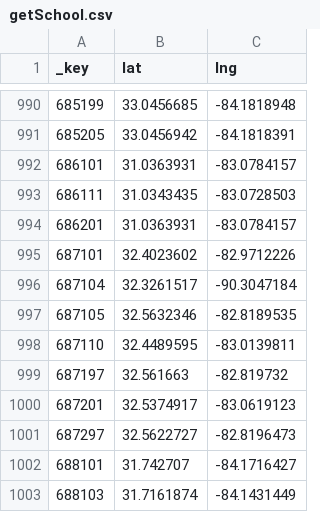
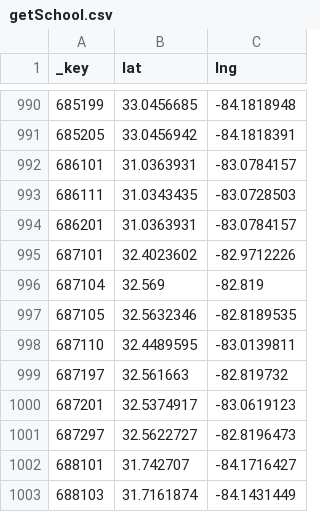
Before and after one commit to baileyknez/CapstoneKSU2021, a CSV file: docs/getSchool.csv, drawn as a sheet; only a part is shown, gaps mark what is left out.

Commit message:
Add files via upload

```diff
--- a/docs/getSchool.csv
+++ b/docs/getSchool.csv
@@ -995,3 +995,3 @@ _key,lat,lng
 687101,32.4023602,-82.9712226
-687104,32.3261517,-90.3047184
+687104,32.569,-82.819
 687105,32.5632346,-82.8189535
```
